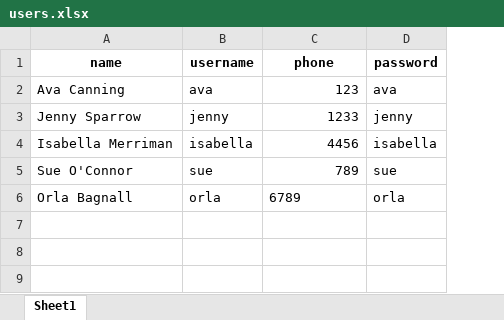
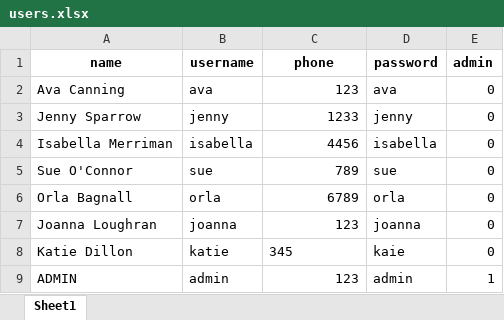
Before and after one commit to avacanning22/fantasy-cricket, an Excel workbook: users.xlsx, sheet Sheet1, drawn as a sheet; values as stored, in another font and other column widths than the file's, no borders; the diff names each change by its address in the sheet, - before the commit and + after, or states it on an @@ line.

```diff
--- a/users.xlsx (sheet Sheet1)
+++ b/users.xlsx (sheet Sheet1)
+column E (admin), rows 2-6: all 0
-C6 alignment: left
+C6 alignment: right
+row 7: Joanna Loughran | joanna | 123 | joanna | 0
+row 8: Katie Dillon | katie | 345 | kaie | 0
+row 9: ADMIN | admin | 123 | admin | 1
```
Also changed, not shown: picks.xlsx, players.xlsx, 4 other files.
